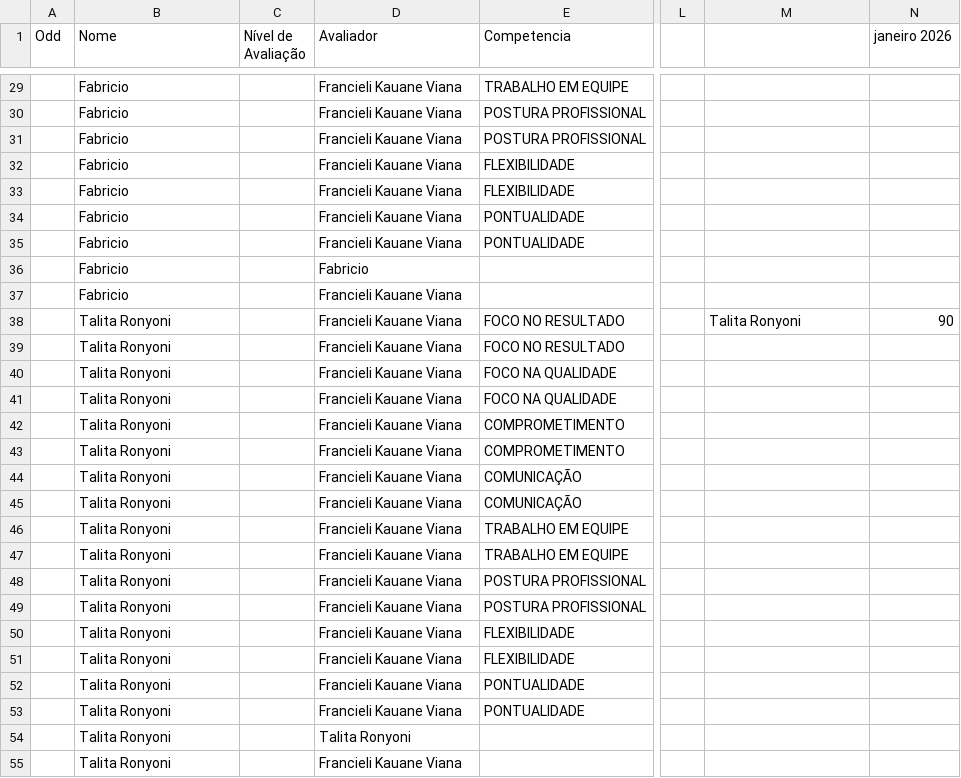
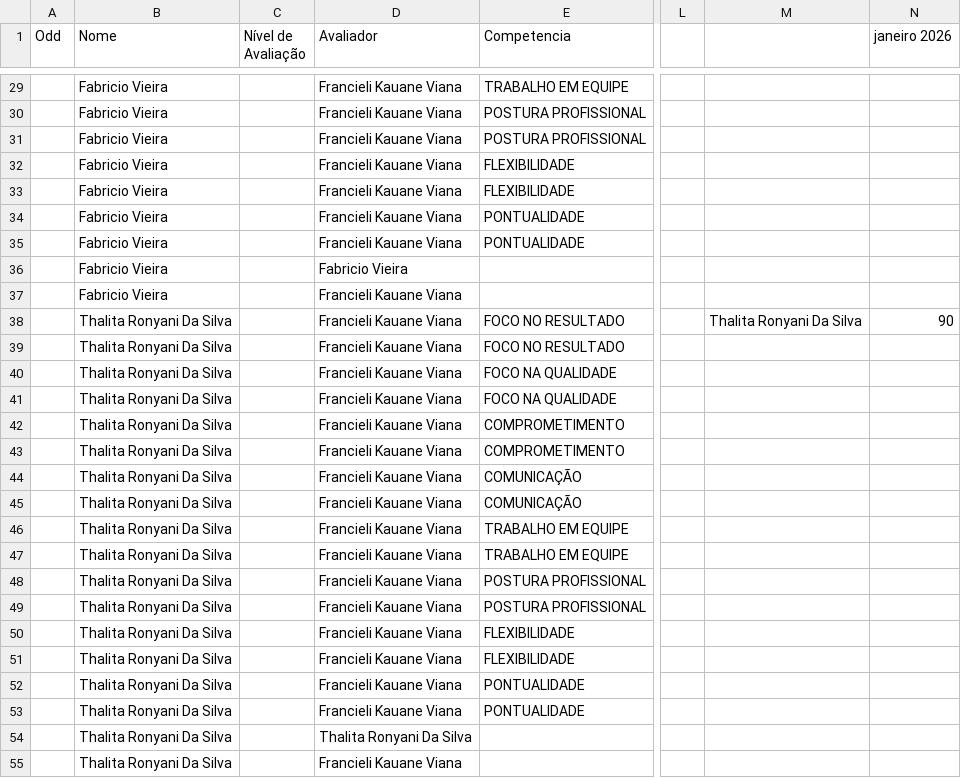
Before and after one commit to Danipag4/IdaPlast_Francielle, a CSV file: IdaPlastEqFrancielle.csv, drawn as a sheet; only a part is shown, gaps mark what is left out; the diff covers the shown part only; the diff names each change by its address in the sheet, - before the commit and + after, or states it on an @@ line.

```diff
--- a/IdaPlastEqFrancielle.csv
+++ b/IdaPlastEqFrancielle.csv
-B29:B37 (Nome): Fabricio
+B29:B37 (Nome): Fabricio Vieira
-D36 (Avaliador): Fabricio
+D36 (Avaliador): Fabricio Vieira
-B38:B55 (Nome): Talita Ronyoni
+B38:B55 (Nome): Thalita Ronyani Da Silva
-M38: Talita Ronyoni
+M38: Thalita Ronyani Da Silva
-D54 (Avaliador): Talita Ronyoni
+D54 (Avaliador): Thalita Ronyani Da Silva
```
Also changed, not shown: 30 edited cells elsewhere in this file, 1 other file.
